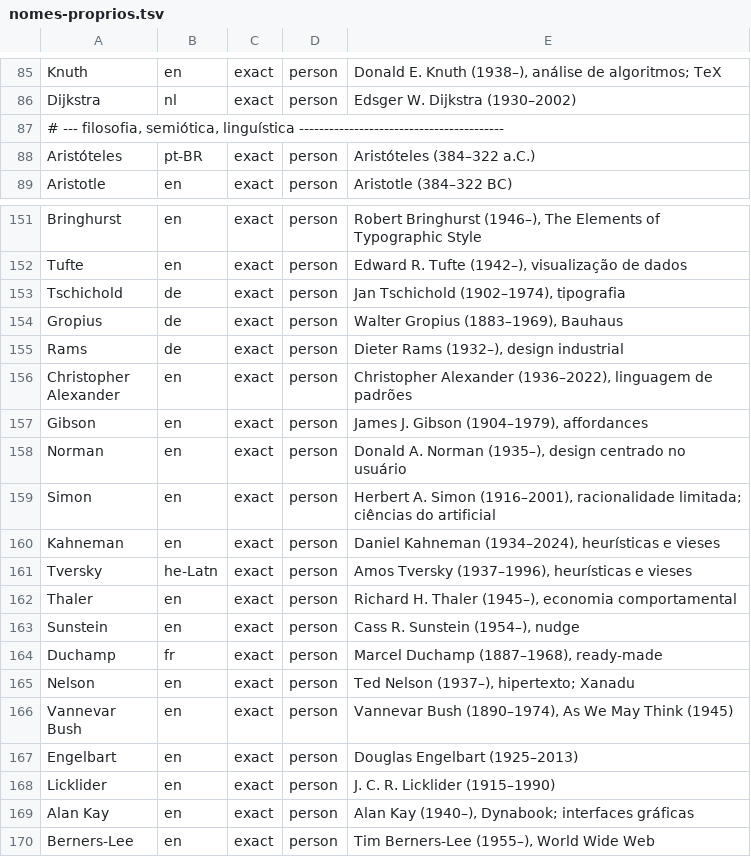
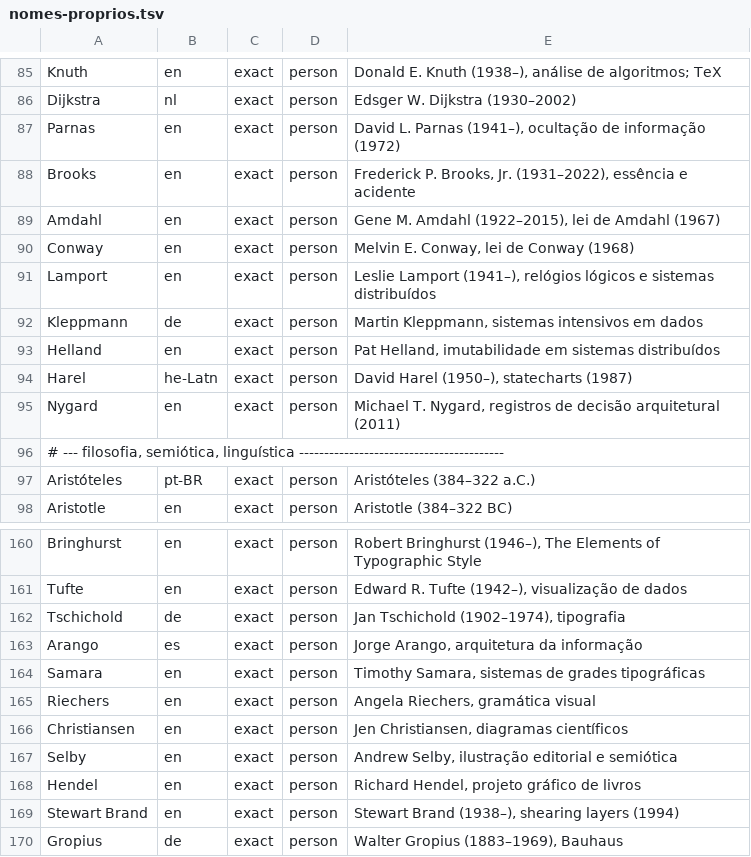
Before and after one commit to flaviotinococoutinho/flaviotinoco.github.io, a TSV file: lexicon/nomes-proprios.tsv, drawn as a sheet; only a part is shown, gaps mark what is left out; the shorter side is filled out with more unchanged rows.

```diff
--- a/lexicon/nomes-proprios.tsv
+++ b/lexicon/nomes-proprios.tsv
@@ -86,2 +86,11 @@ Knuth	en	exact	person	Donald E. Knuth (1938–), análise de algoritmos; TeX
 Dijkstra	nl	exact	person	Edsger W. Dijkstra (1930–2002)
+Parnas	en	exact	person	David L. Parnas (1941–), ocultação de informação (1972)
+Brooks	en	exact	person	Frederick P. Brooks, Jr. (1931–2022), essência e acidente
+Amdahl	en	exact	person	Gene M. Amdahl (1922–2015), lei de Amdahl (1967)
+Conway	en	exact	person	Melvin E. Conway, lei de Conway (1968)
+Lamport	en	exact	person	Leslie Lamport (1941–), relógios lógicos e sistemas distribuídos
+Kleppmann	de	exact	person	Martin Kleppmann, sistemas intensivos em dados
+Helland	en	exact	person	Pat Helland, imutabilidade em sistemas distribuídos
+Harel	he-Latn	exact	person	David Harel (1950–), statecharts (1987)
+Nygard	en	exact	person	Michael T. Nygard, registros de decisão arquitetural (2011)
 # --- filosofia, semiótica, linguística -----------------------------------------
@@ -153,2 +162,9 @@ Tufte	en	exact	person	Edward R. Tufte (1942–), visualização de dados
 Tschichold	de	exact	person	Jan Tschichold (1902–1974), tipografia
+Arango	es	exact	person	Jorge Arango, arquitetura da informação
+Samara	en	exact	person	Timothy Samara, sistemas de grades tipográficas
+Riechers	en	exact	person	Angela Riechers, gramática visual
+Christiansen	en	exact	person	Jen Christiansen, diagramas científicos
+Selby	en	exact	person	Andrew Selby, ilustração editorial e semiótica
+Hendel	en	exact	person	Richard Hendel, projeto gráfico de livros
+Stewart Brand	en	exact	person	Stewart Brand (1938–), shearing layers (1994)
 Gropius	de	exact	person	Walter Gropius (1883–1969), Bauhaus
```
Also changed, not shown: lexicon/estrangeirismos.tsv, lexicon/siglas.tsv, 42 other files.
